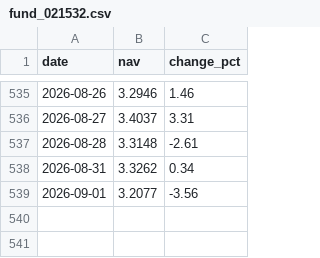
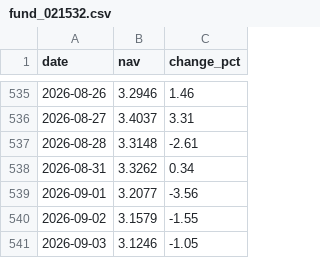
Before and after one commit to Luo923/stock-data-fetcher, a CSV file: data/fund_021532.csv, drawn as a sheet; only a part is shown, gaps mark what is left out.

```diff
--- a/data/fund_021532.csv
+++ b/data/fund_021532.csv
@@ -539 +539,3 @@ date,nav,change_pct
 2026-09-01,3.2077,-3.56
+2026-09-02,3.1579,-1.55
+2026-09-03,3.1246,-1.05
```
Also changed, not shown: data/fund_002611.csv, data/fund_004320.csv, 37 other files.
